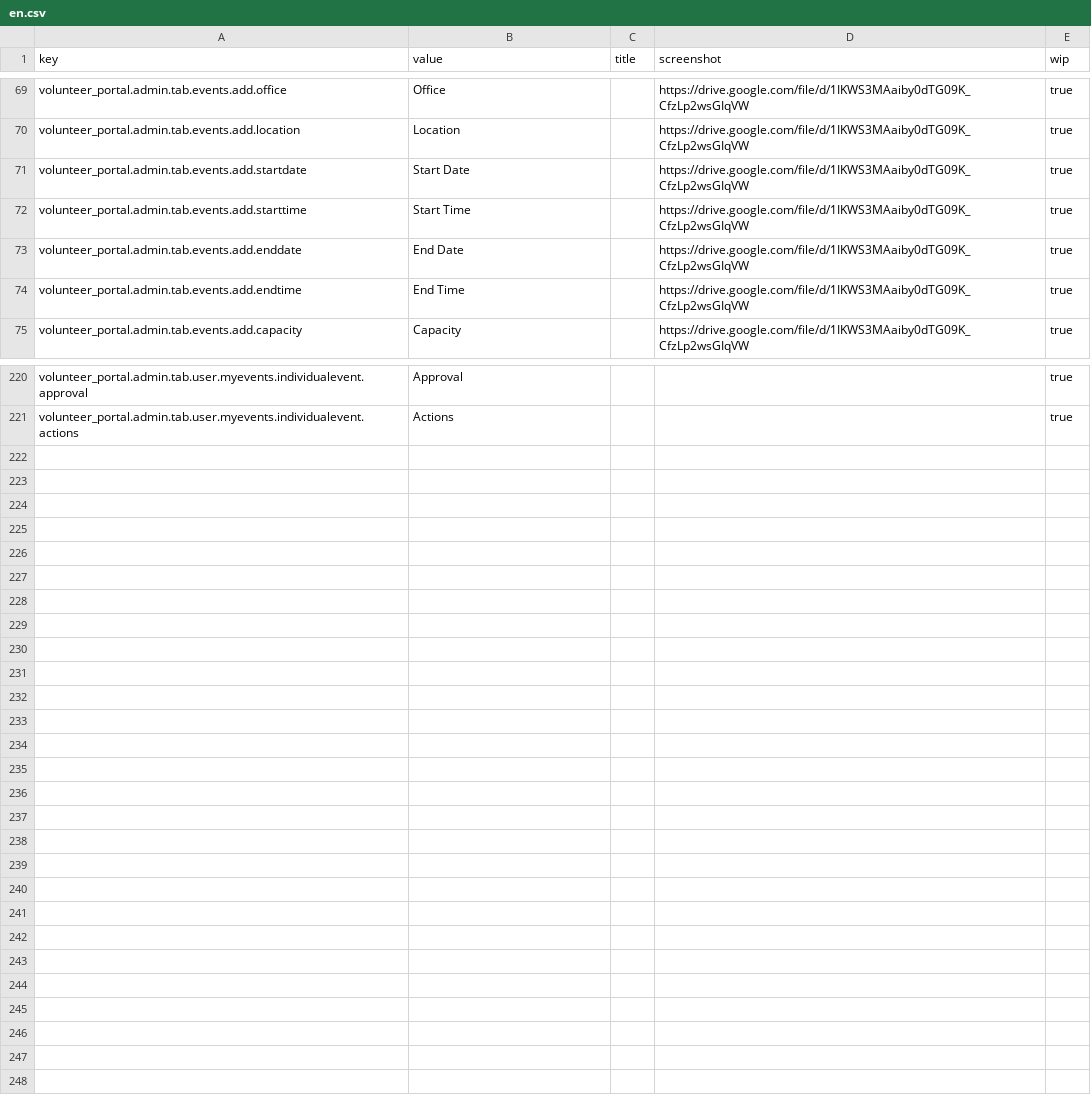
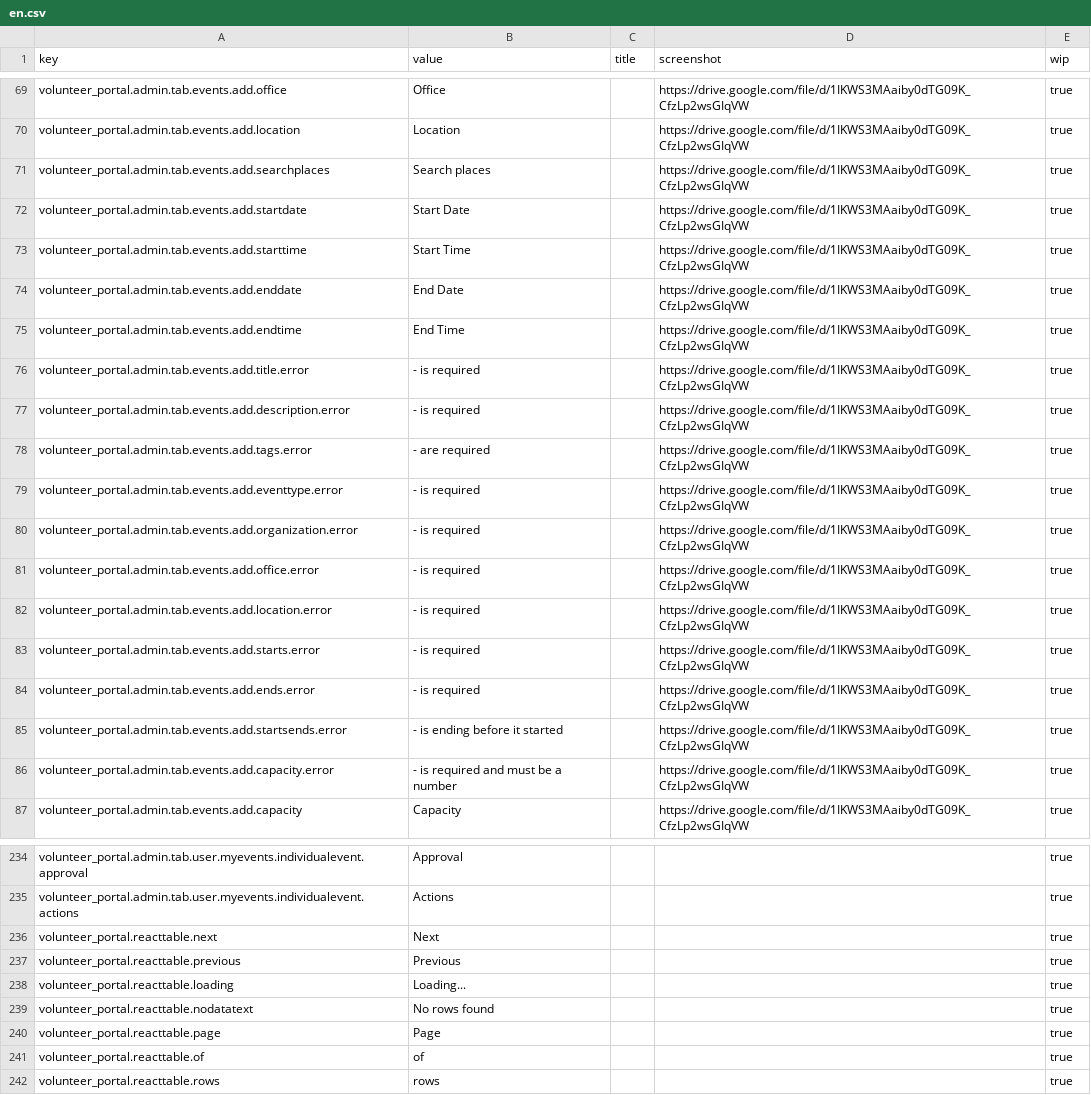
Before and after one commit to zendesk/volunteer_portal, a CSV file: config/locales/en.csv, drawn as a sheet; only a part is shown, gaps mark what is left out; the diff covers the shown part only.

```diff
--- a/config/locales/en.csv
+++ b/config/locales/en.csv
@@ -70,2 +70,3 @@ volunteer_portal.admin.tab.events.add.office,Office,,https://drive.google.com/fi
 volunteer_portal.admin.tab.events.add.location,Location,,https://drive.google.com/file/d/1IKWS3MAaiby0dTG09K_CfzLp2wsGIqVW,true
+volunteer_portal.admin.tab.events.add.searchplaces,Search places,,https://drive.google.com/file/d/1IKWS3MAaiby0dTG09K_CfzLp2wsGIqVW,true
 volunteer_portal.admin.tab.events.add.startdate,Start Date,,https://drive.google.com/file/d/1IKWS3MAaiby0dTG09K_CfzLp2wsGIqVW,true
@@ -74,2 +75,13 @@ volunteer_portal.admin.tab.events.add.enddate,End Date,,https://drive.google.com
 volunteer_portal.admin.tab.events.add.endtime,End Time,,https://drive.google.com/file/d/1IKWS3MAaiby0dTG09K_CfzLp2wsGIqVW,true
+volunteer_portal.admin.tab.events.add.title.error,- is required,,https://drive.google.com/file/d/1IKWS3MAaiby0dTG09K_CfzLp2wsGIqVW,true
+volunteer_portal.admin.tab.events.add.description.error,- is required,,https://drive.google.com/file/d/1IKWS3MAaiby0dTG09K_CfzLp2wsGIqVW,true
+volunteer_portal.admin.tab.events.add.tags.error,- are required,,https://drive.google.com/file/d/1IKWS3MAaiby0dTG09K_CfzLp2wsGIqVW,true
+volunteer_portal.admin.tab.events.add.eventtype.error,- is required,,https://drive.google.com/file/d/1IKWS3MAaiby0dTG09K_CfzLp2wsGIqVW,true
+volunteer_portal.admin.tab.events.add.organization.error,- is required,,https://drive.google.com/file/d/1IKWS3MAaiby0dTG09K_CfzLp2wsGIqVW,true
+volunteer_portal.admin.tab.events.add.office.error,- is required,,https://drive.google.com/file/d/1IKWS3MAaiby0dTG09K_CfzLp2wsGIqVW,true
+volunteer_portal.admin.tab.events.add.location.error,- is required,,https://drive.google.com/file/d/1IKWS3MAaiby0dTG09K_CfzLp2wsGIqVW,true
+volunteer_portal.admin.tab.events.add.starts.error,- is required,,https://drive.google.com/file/d/1IKWS3MAaiby0dTG09K_CfzLp2wsGIqVW,true
+volunteer_portal.admin.tab.events.add.ends.error,- is required,,https://drive.google.com/file/d/1IKWS3MAaiby0dTG09K_CfzLp2wsGIqVW,true
+volunteer_portal.admin.tab.events.add.startsends.error,- is ending before it started,,https://drive.google.com/file/d/1IKWS3MAaiby0dTG09K_CfzLp2wsGIqVW,true
+volunteer_portal.admin.tab.events.add.capacity.error,- is required and must be a number,,https://drive.google.com/file/d/1IKWS3MAaiby0dTG09K_CfzLp2wsGIqVW,true
 volunteer_portal.admin.tab.events.add.capacity,Capacity,,https://drive.google.com/file/d/1IKWS3MAaiby0dTG09K_CfzLp2wsGIqVW,true
@@ -221 +235,8 @@ volunteer_portal.admin.tab.user.myevents.individualevent.approval,Approval,,,tru
 volunteer_portal.admin.tab.user.myevents.individualevent.actions,Actions,,,true
+volunteer_portal.reacttable.next,Next,,,true
+volunteer_portal.reacttable.previous,Previous,,,true
+volunteer_portal.reacttable.loading,Loading...,,,true
+volunteer_portal.reacttable.nodatatext,No rows found,,,true
+volunteer_portal.reacttable.page,Page,,,true
+volunteer_portal.reacttable.of,of,,,true
+volunteer_portal.reacttable.rows,rows,,,true
```
Also changed, not shown: 2 added rows and 1 edited cell elsewhere in this file, config/locales/es.csv, 21 other files.
